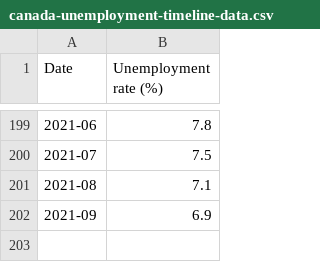
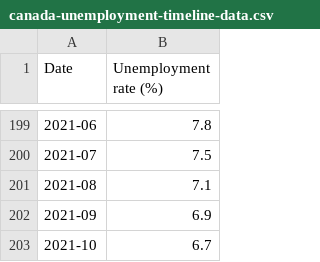
Before and after one commit to kim2552/onlydata, a CSV file: src/assets/canada-unemployment-timeline-data.csv, drawn as a sheet; only a part is shown, gaps mark what is left out.

```diff
--- a/src/assets/canada-unemployment-timeline-data.csv
+++ b/src/assets/canada-unemployment-timeline-data.csv
@@ -202 +202,2 @@ Date,Unemployment rate (%)
 2021-09,6.9
+2021-10,6.7
```
Also changed, not shown: src/assets/canada-employment-timeline-data.csv, 1 other file.
